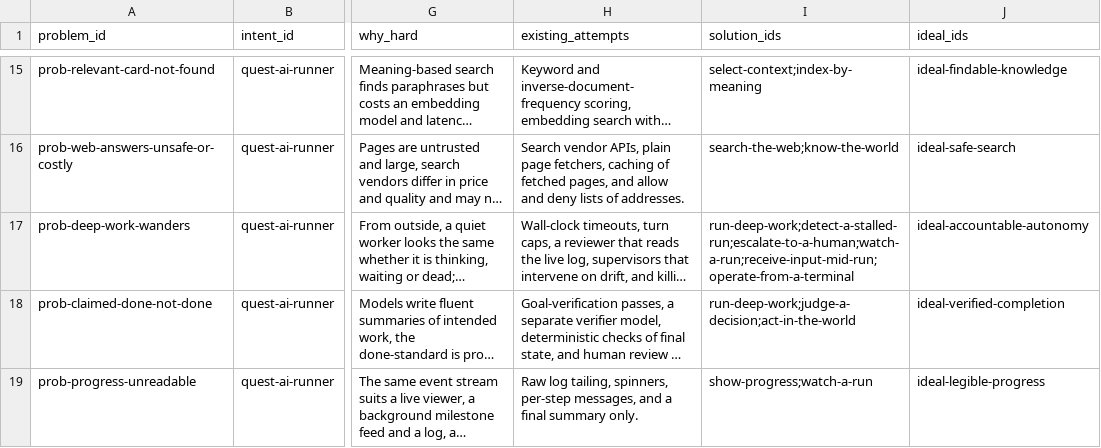
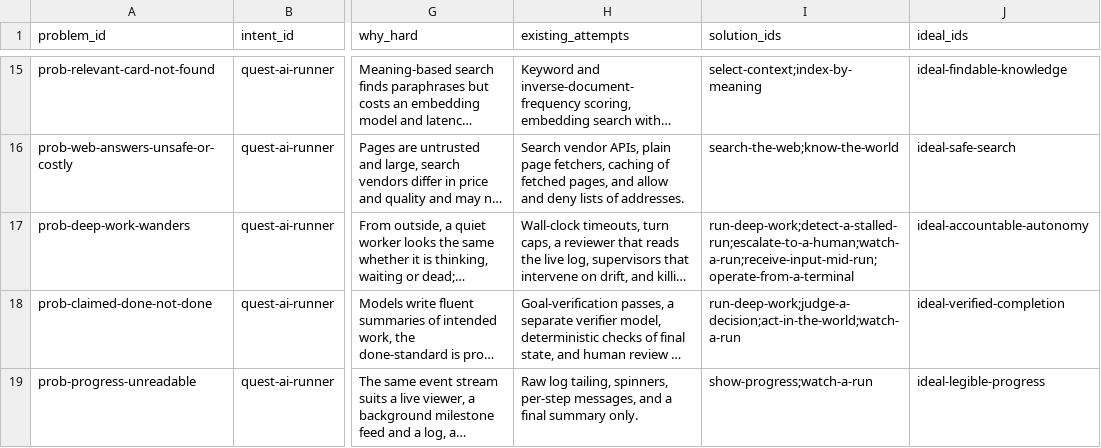
Before and after one commit to SpiritualData/quest-ai-runner, a CSV file: esoi/tracker/problems.csv, drawn as a sheet; only a part is shown, gaps mark what is left out; long unchanged cells end in …; the diff covers the shown part only; the diff names each change by its address in the sheet, - before the commit and + after, or states it on an @@ line.

```diff
--- a/esoi/tracker/problems.csv
+++ b/esoi/tracker/problems.csv
-I18 (solution_ids): run-deep-work;judge-a-decision;act-in-the-world
+I18 (solution_ids): run-deep-work;judge-a-decision;act-in-the-world;watch-a-run
```
Also changed, not shown: 1 added row and 4 edited cells elsewhere in this file, esoi/problems.csv, esoi/solutions.csv, 8 other files.
